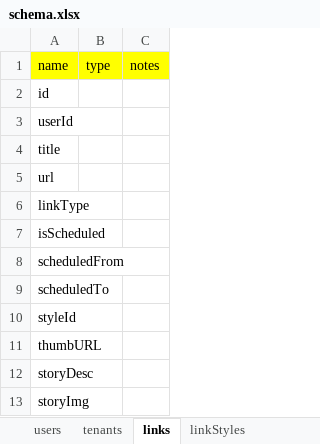
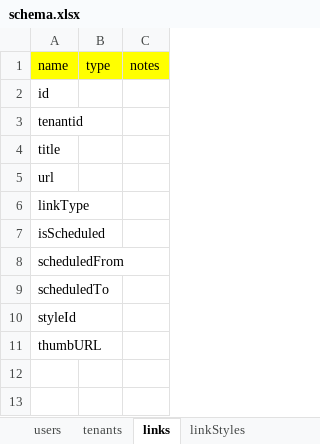
Before and after one commit to arunpk95/alllinks-dev, an Excel workbook: schema.xlsx, sheet links, drawn as a sheet; values as stored, in another font and other column widths than the file's, no borders; the diff names each change by its address in the sheet, - before the commit and + after, or states it on an @@ line.

```diff
--- a/schema.xlsx (sheet links)
+++ b/schema.xlsx (sheet links)
-A3: userId
+A3: tenantid
-row 12: storyDesc
-row 13: storyImg
```
Also changed, not shown: sheet linkStyles, sheet tenants, other sheet tabs, 3 other files.
